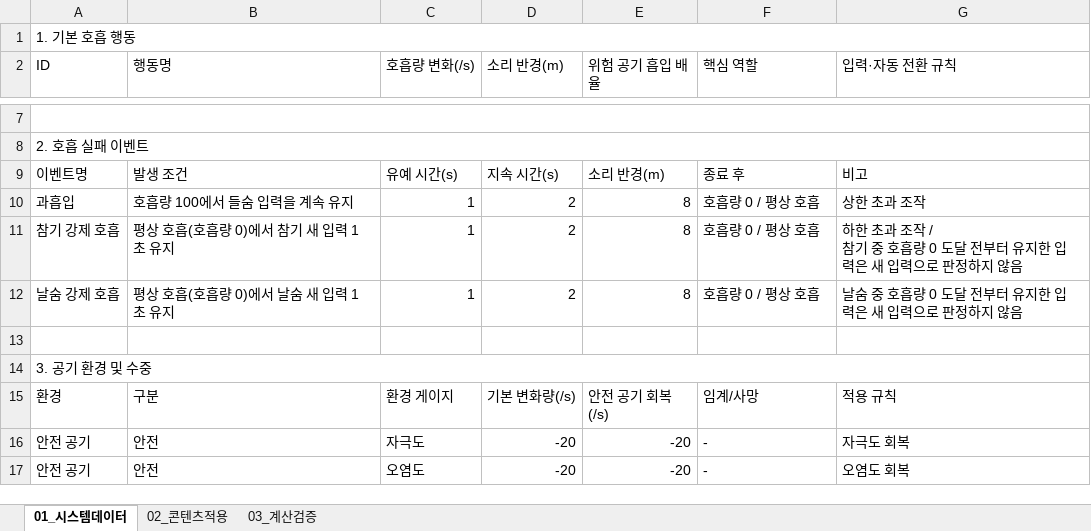
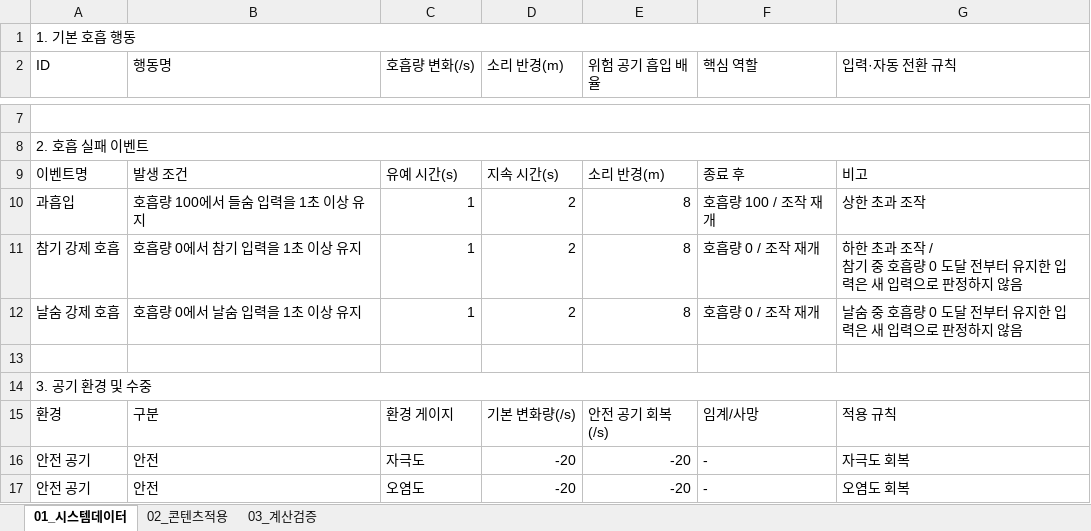
Before and after one commit to ysooj/Gihoek_BreathSystem, an Excel workbook: 첨삭/[숨죽인 꿈] 버전/호흡 시스템.xlsx, sheet 01_시스템데이터, drawn as a sheet; only a part is shown, gaps mark what is left out; values as stored, in another font and other column widths than the file's, no cell formats; the diff names each change by its address in the sheet, - before the commit and + after, or states it on an @@ line.

```diff
--- a/첨삭/[숨죽인 꿈] 버전/호흡 시스템.xlsx (sheet 01_시스템데이터)
+++ b/첨삭/[숨죽인 꿈] 버전/호흡 시스템.xlsx (sheet 01_시스템데이터)
-B10 (행동명): 호흡량 100에서 들숨 입력을 계속 유지
+B10 (행동명): 호흡량 100에서 들숨 입력을 1초 이상 유지
-F10 (핵심 역할): 호흡량 0 / 평상 호흡
+F10 (핵심 역할): 호흡량 100 / 조작 재개
-B11 (행동명): 평상 호흡(호흡량 0)에서 참기 새 입력 1초 유지
+B11 (행동명): 호흡량 0에서 참기 입력을 1초 이상 유지
-F11:F12 (핵심 역할): 호흡량 0 / 평상 호흡
+F11:F12 (핵심 역할): 호흡량 0 / 조작 재개
-B12 (행동명): 평상 호흡(호흡량 0)에서 날숨 새 입력 1초 유지
+B12 (행동명): 호흡량 0에서 날숨 입력을 1초 이상 유지
```
Also changed, not shown: sheet 02_콘텐츠적용, sheet 03_계산검증, cell formats, 2 other files.
